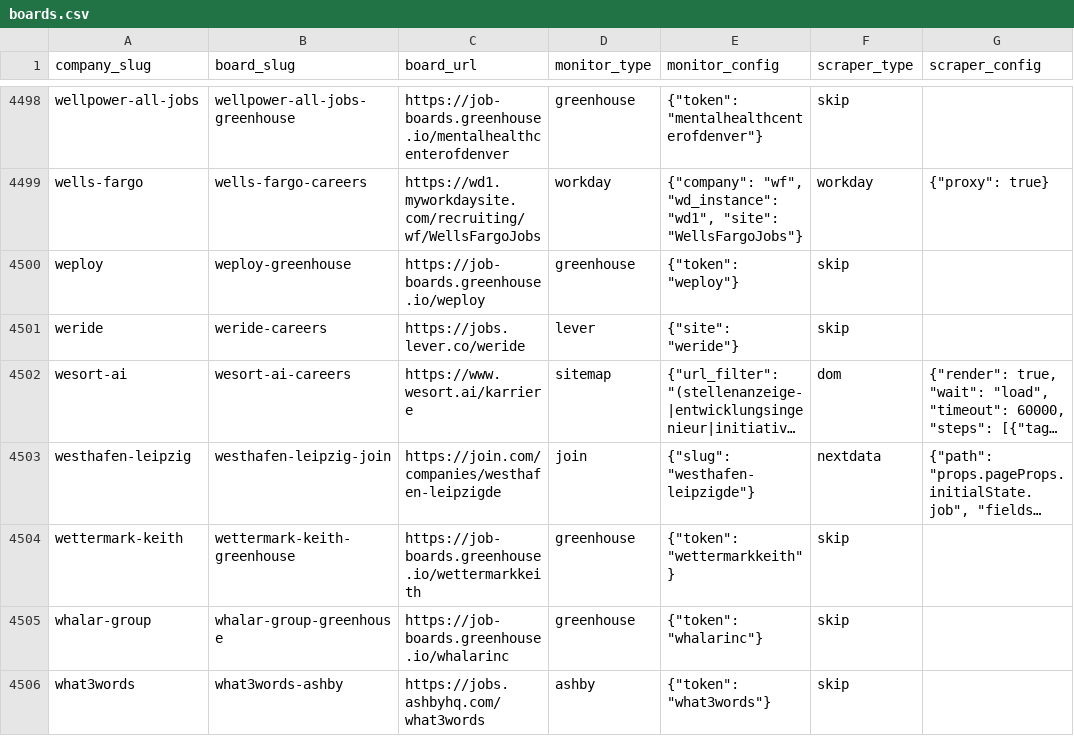
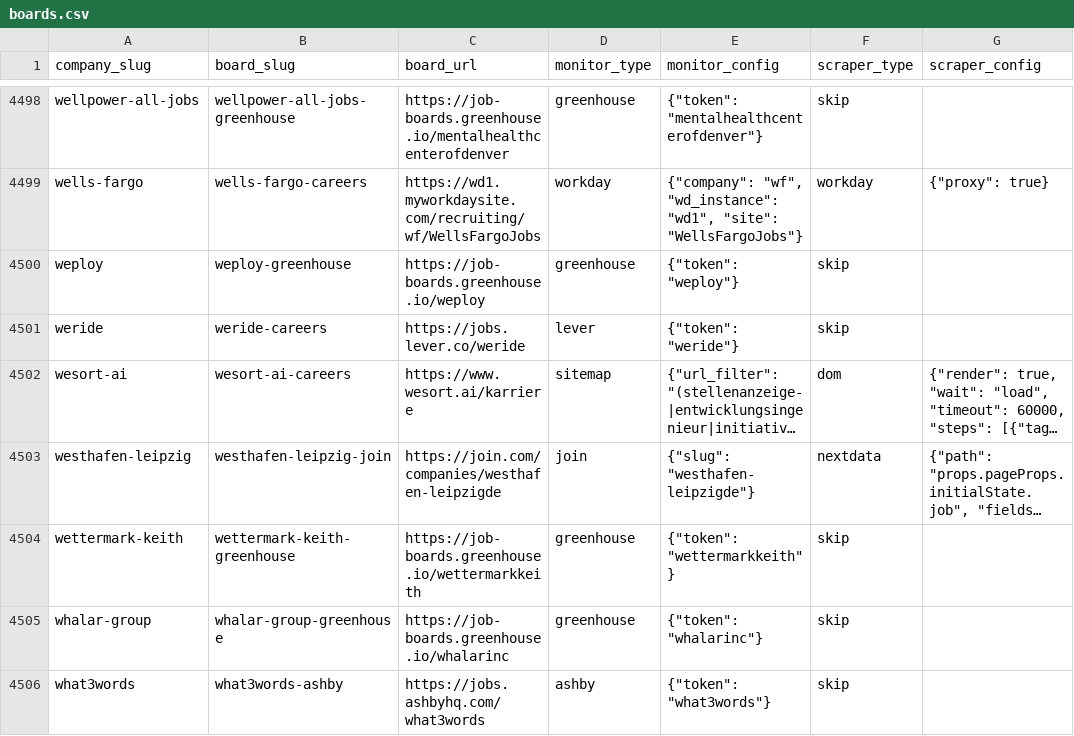
Before and after one commit to colophon-group/jobseek, a CSV file: apps/crawler/data/boards.csv, drawn as a sheet; only a part is shown, gaps mark what is left out; long unchanged cells end in …; the diff names each change by its address in the sheet, - before the commit and + after, or states it on an @@ line.

```diff
--- a/apps/crawler/data/boards.csv
+++ b/apps/crawler/data/boards.csv
-E4501 (monitor_config): {"site": "weride"}
+E4501 (monitor_config): {"token": "weride"}
```
